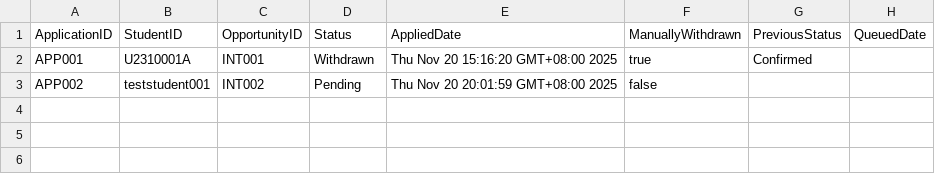
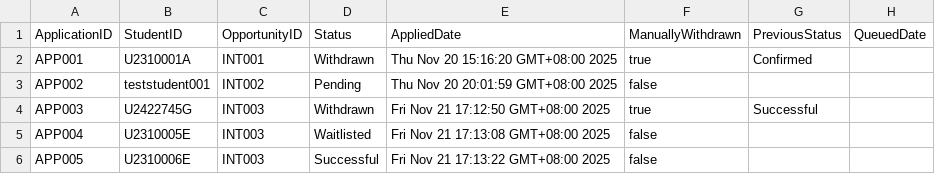
Before and after one commit to AY25-26-Sem-1-SC2002-SDDA-Group-1/sc2002-oop-assignment, a CSV file: data/applications.csv, drawn as a sheet; the diff names each change by its address in the sheet, - before the commit and + after, or states it on an @@ line.

```diff
--- a/data/applications.csv
+++ b/data/applications.csv
+row 4: APP003 | U2422745G | INT003 | Withdrawn | Fri Nov 21 17:12:50 GMT+08:00 2025 | true | Successful
+row 5: APP004 | U2310005E | INT003 | Waitlisted | Fri Nov 21 17:13:08 GMT+08:00 2025 | false
+row 6: APP005 | U2310006E | INT003 | Successful | Fri Nov 21 17:13:22 GMT+08:00 2025 | false
```
Also changed, not shown: data/internships.csv, data/sample_staff_list.csv, 16 other files.
